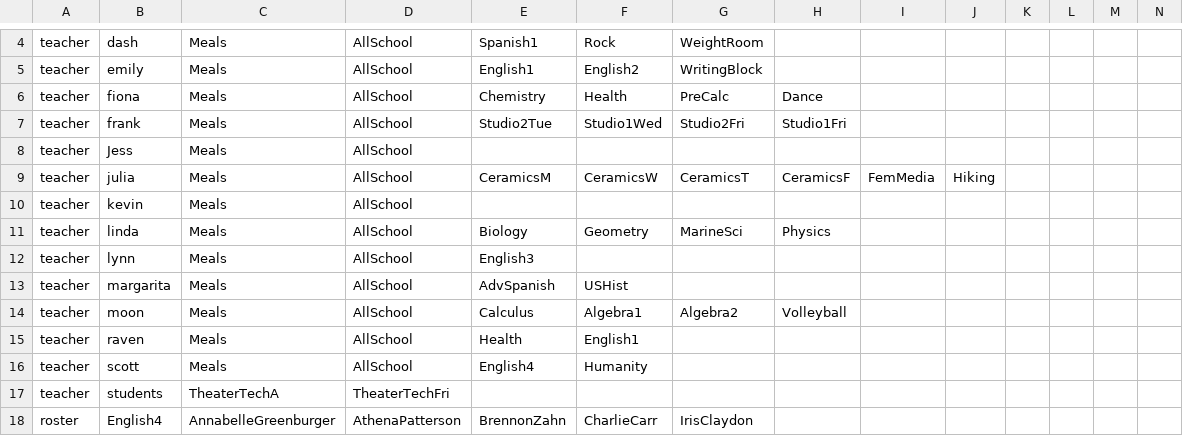
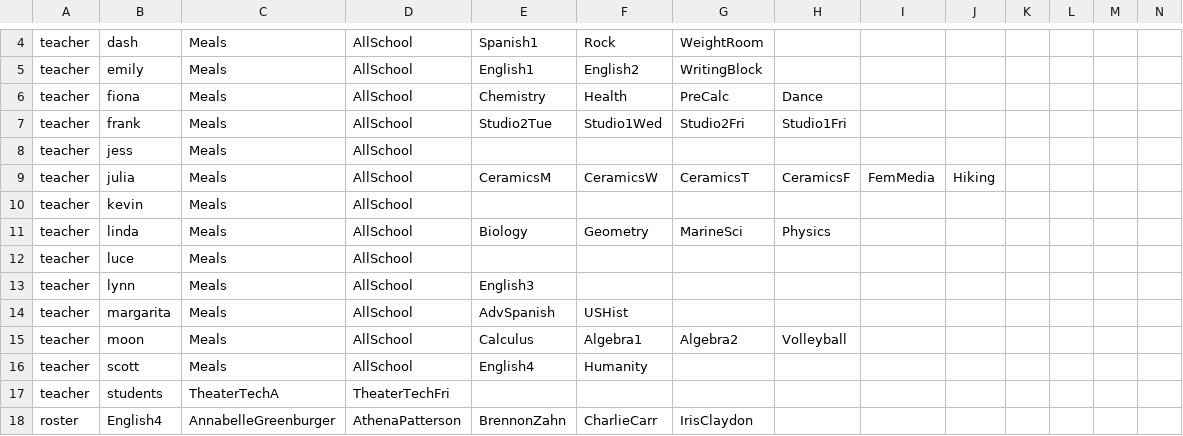
Before and after one commit to buxtonschool/attendance, a CSV file: sd.csv, drawn as a sheet; only a part is shown, gaps mark what is left out; removed rows and columns are numbered as before the commit, all else as after; rows hold the shown columns only; the diff names each change by its address in the sheet, - before the commit and + after, or states it on an @@ line.

Commit message:
add Luce

```diff
--- a/sd.csv
+++ b/sd.csv
-B8: Jess
+B8: jess
+row 12: teacher | luce | Meals | AllSchool
-row 15: teacher | raven | Meals | AllSchool | Health | English1
```
